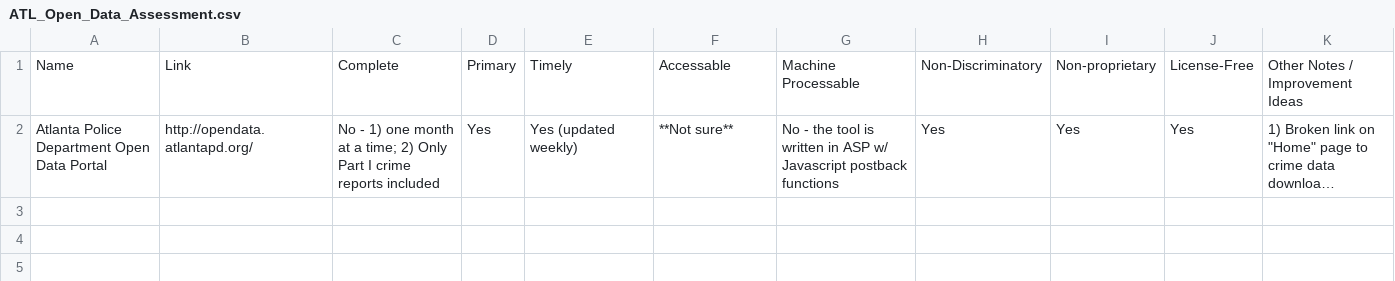
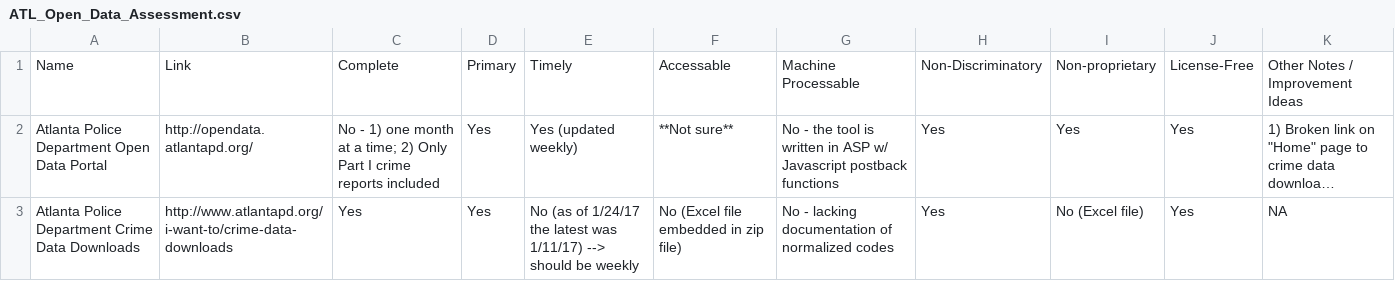
Before and after one commit to CivicTechAtlanta/open-data, a CSV file: ATL_Open_Data_Assessment.csv, drawn as a sheet; long unchanged cells end in …; the diff names each change by its address in the sheet, - before the commit and + after, or states it on an @@ line.

Commit message:
Updated Assessment

```diff
--- a/ATL_Open_Data_Assessment.csv
+++ b/ATL_Open_Data_Assessment.csv
+row 3: Atlanta Police Department Crime Data Downloads | http://www.atlantapd.org/i-want-to/crime-data-downloads | Yes | Yes | No (as of 1/24/17 the latest was 1/11/17) --> should be weekly | No (Excel file embedded in zip file) | No - lacking documentation of normalized codes | Yes | No (Excel file) | Yes | NA
```
Also changed, not shown: 1 other file.
